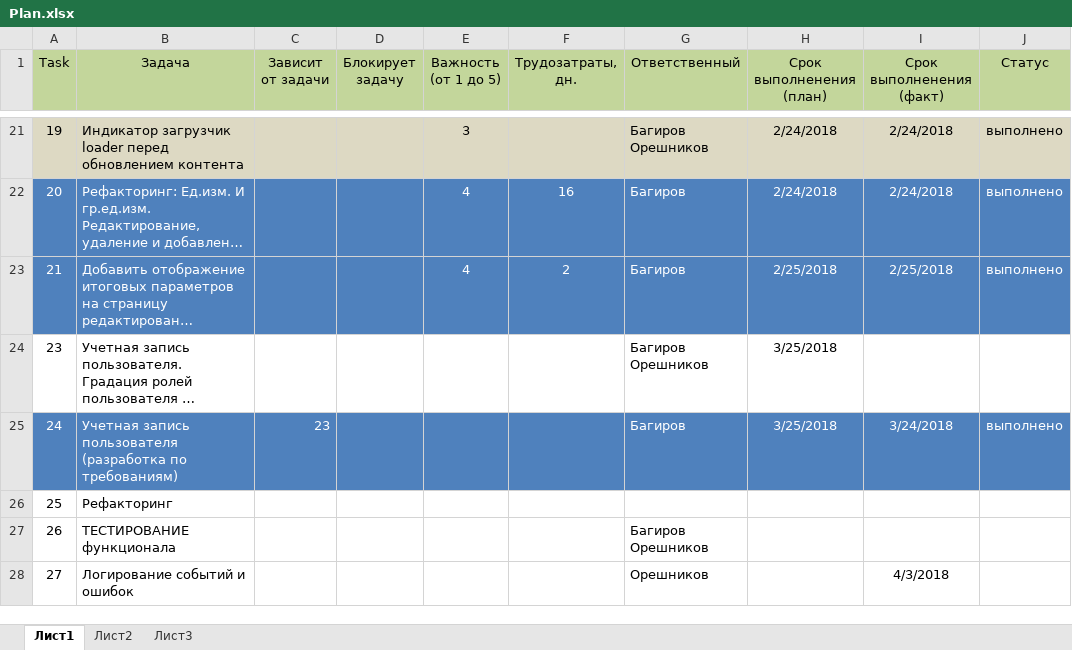
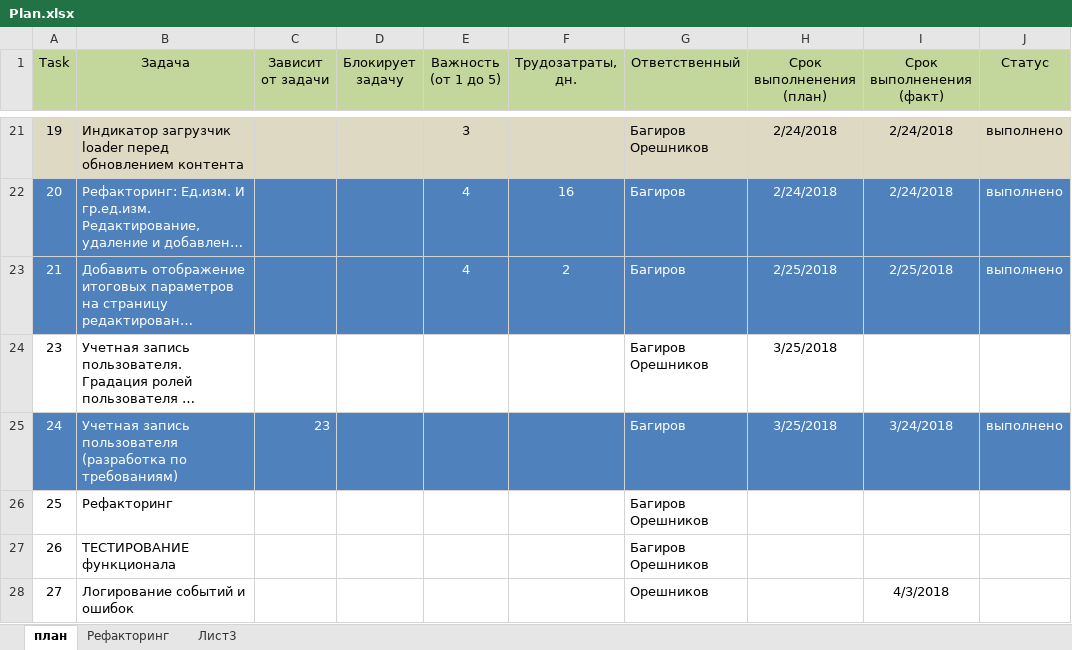
Before and after one commit to noteplot/website, an Excel workbook: Plan.xlsx, sheet план, drawn as a sheet; only a part is shown, gaps mark what is left out; long unchanged cells end in …; values as stored, in another font and other column widths than the file's, no borders; ↵ is a line break in a cell; the diff names each change by its address in the sheet, - before the commit and + after, or states it on an @@ line.

Commit message:
План

```diff
--- a/Plan.xlsx (sheet план)
+++ b/Plan.xlsx (sheet план)
-sheet tab: Лист1
+sheet tab: план
-sheet tab: Лист2
+sheet tab: Рефакторинг
-G26 (Ответственный): (empty)
+G26 (Ответственный): Багиров ↵ Орешников
```
Also changed, not shown: sheet Рефакторинг.
